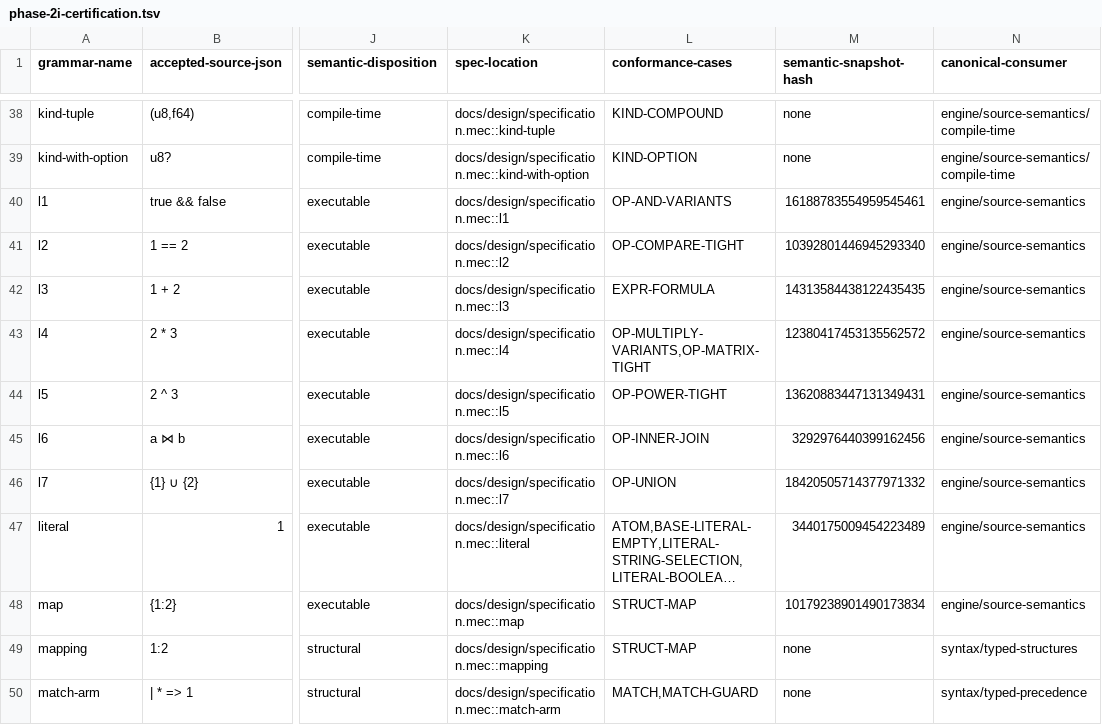
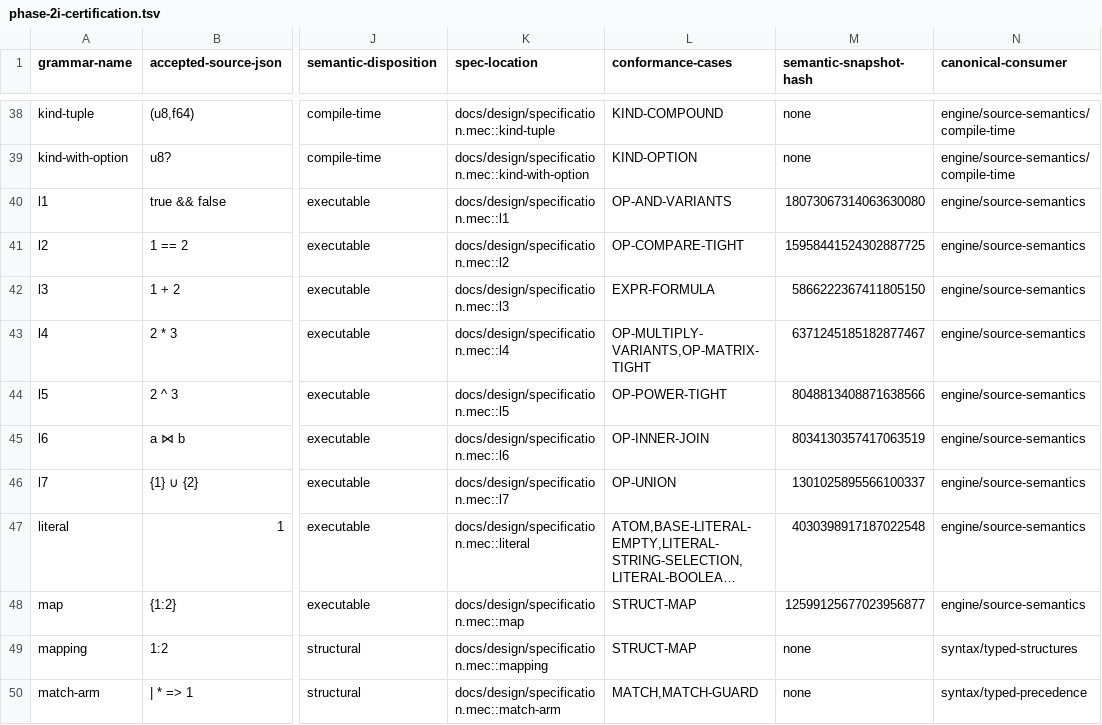
Before and after one commit to mech-lang/mech, a TSV file: docs/design/grammar-audit/phase-2i-certification.tsv, drawn as a sheet; only a part is shown, gaps mark what is left out; long unchanged cells end in …; the diff covers the shown part only; the diff names each change by its address in the sheet, - before the commit and + after, or states it on an @@ line.

Commit message:
test(syntax): refresh source semantic evidence

```diff
--- a/docs/design/grammar-audit/phase-2i-certification.tsv
+++ b/docs/design/grammar-audit/phase-2i-certification.tsv
-M40 (semantic-snapshot-hash): 16188783554959545461
+M40 (semantic-snapshot-hash): 18073067314063630080
-M41 (semantic-snapshot-hash): 10392801446945293340
+M41 (semantic-snapshot-hash): 15958441524302887725
-M42 (semantic-snapshot-hash): 14313584438122435435
+M42 (semantic-snapshot-hash): 5866222367411805150
-M43 (semantic-snapshot-hash): 12380417453135562572
+M43 (semantic-snapshot-hash): 6371245185182877467
-M44 (semantic-snapshot-hash): 13620883447131349431
+M44 (semantic-snapshot-hash): 8048813408871638566
-M45 (semantic-snapshot-hash): 3292976440399162456
+M45 (semantic-snapshot-hash): 8034130357417063519
-M46 (semantic-snapshot-hash): 18420505714377971332
+M46 (semantic-snapshot-hash): 1301025895566100337
-M47 (semantic-snapshot-hash): 3440175009454223489
+M47 (semantic-snapshot-hash): 4030398917187022548
-M48 (semantic-snapshot-hash): 10179238901490173834
+M48 (semantic-snapshot-hash): 12599125677023956877
```
Also changed, not shown: 23 edited cells elsewhere in this file.
